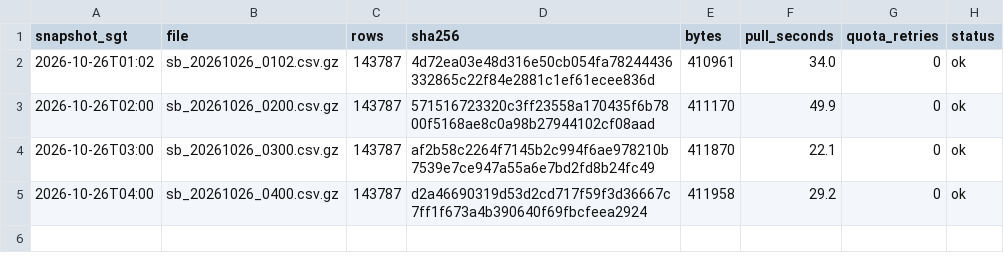
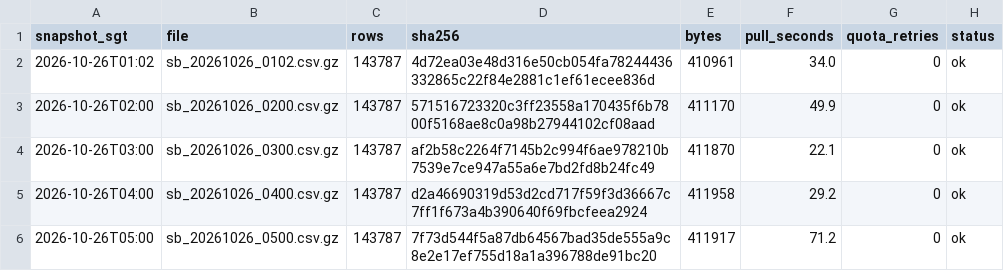
Before and after one commit to LUOaini1213/sg-bus-network-monitor, a CSV file: data/raw/speedbands/2026-10-26/manifest.csv, drawn as a sheet.

```diff
--- a/data/raw/speedbands/2026-10-26/manifest.csv
+++ b/data/raw/speedbands/2026-10-26/manifest.csv
@@ -5 +5,2 @@ snapshot_sgt,file,rows,sha256,bytes,pull_seconds,quota_retries,status
 2026-10-26T04:00,sb_20261026_0400.csv.gz,143787,d2a46690319d53d2cd717f59f3d36667c7ff1f673a4b390640f69fbcfeea2924,411958,29.2,0,ok
+2026-10-26T05:00,sb_20261026_0500.csv.gz,143787,7f73d544f5a87db64567bad35de555a9c8e2e17ef755d18a1a396788de91bc20,411917,71.2,0,ok
```
Also changed, not shown: data/raw/incidents/2026-10-26/manifest.csv, 2 other files.
